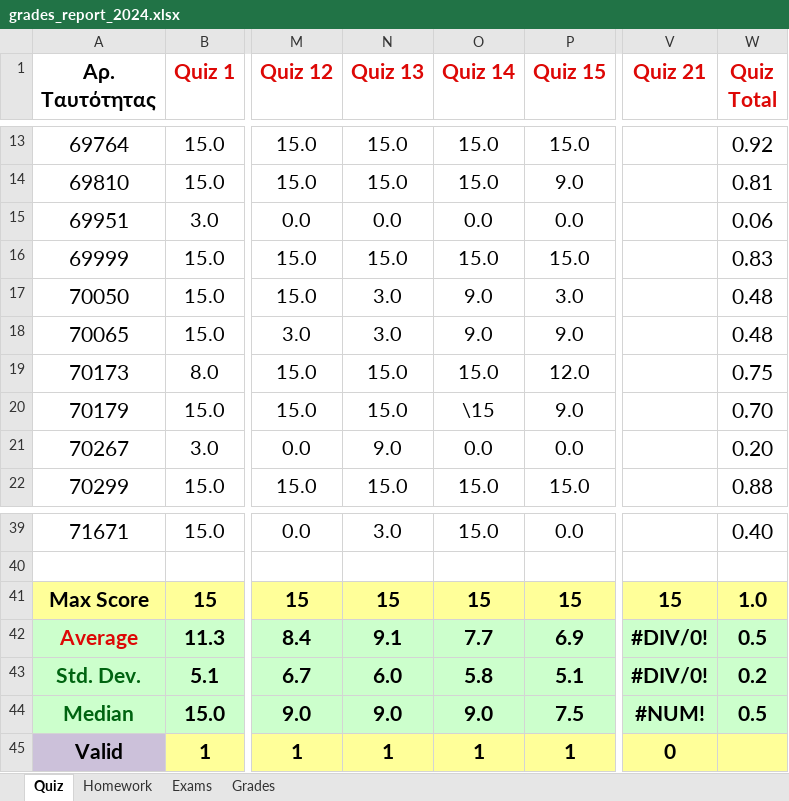
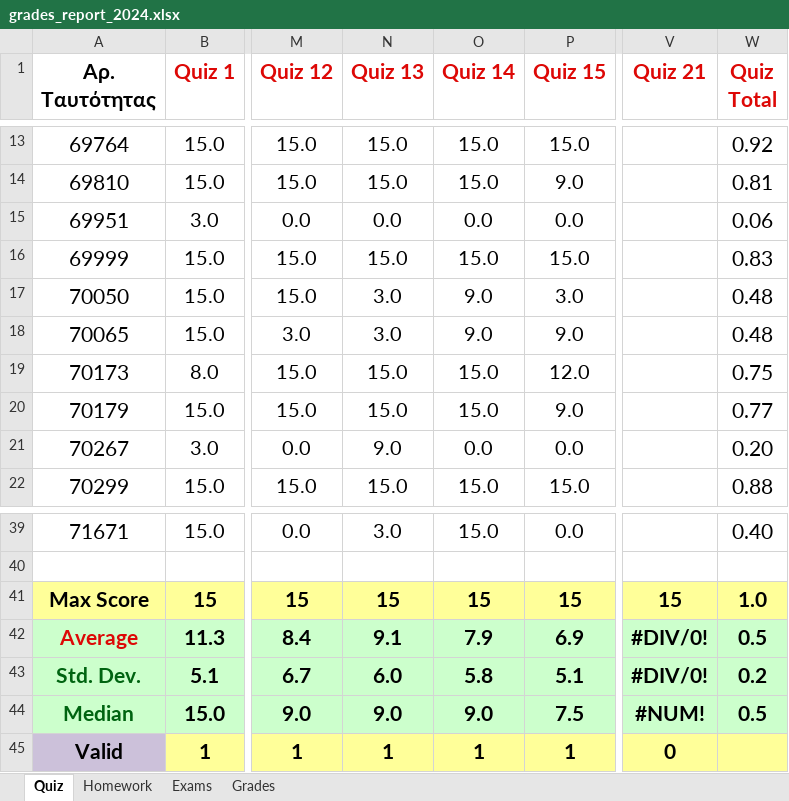
Before and after one commit to ptohos/ptohos.github.io, an Excel workbook: phy112/Grades/grades_report_2024.xlsx, sheet Quiz, drawn as a sheet; only a part is shown, gaps mark what is left out; values as stored, in another font and other column widths than the file's, no borders; the diff names each change by its address in the sheet, - before the commit and + after, or states it on an @@ line.

```diff
--- a/phy112/Grades/grades_report_2024.xlsx (sheet Quiz)
+++ b/phy112/Grades/grades_report_2024.xlsx (sheet Quiz)
-O20 (Quiz 14): \15
+O20 (Quiz 14): 15.0
-W20 (Quiz Total): 0.70
+W20 (Quiz Total): 0.77
-O42 (Quiz 14): 7.7
+O42 (Quiz 14): 7.9
```
Also changed, not shown: sheet Grades, 1 other file.
